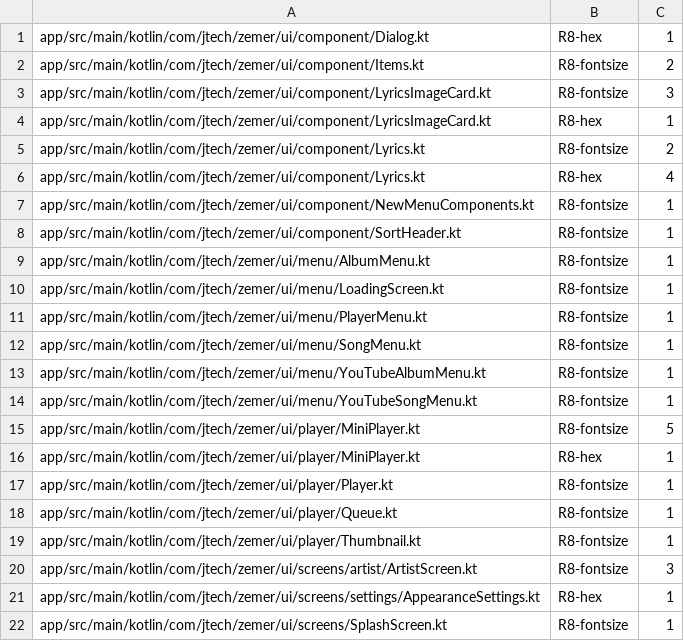
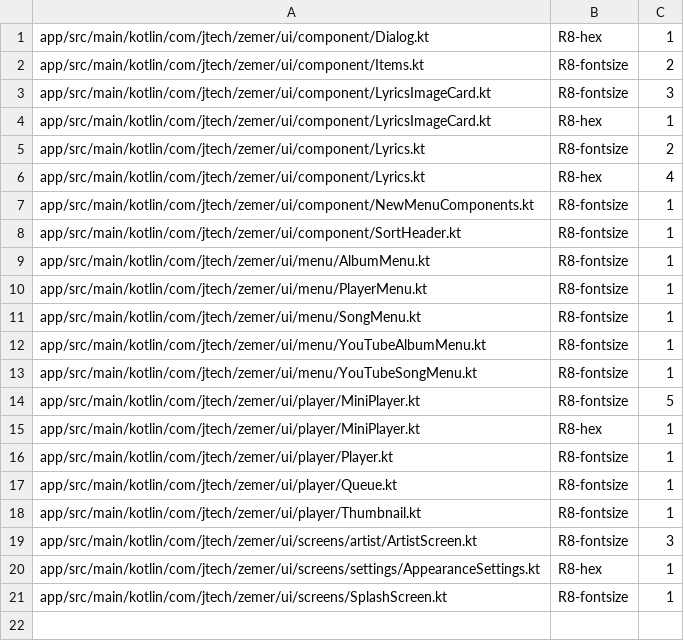
Before and after one commit to ZemerTeam/zemer-app, a TSV file: scripts/ui-audit-baseline.tsv, drawn as a sheet.

Commit message:
refactor(ui): convert LoadingScreen to DefaultDialog; document the Dialog-primitive exception
LoadingScreen was the last modal on the bare compose Dialog primitive
(floating white 26.sp text); it now renders on DefaultDialog like every
other modal, dropping its baselined raw font size (R8 baseline 35 -> 34).
AccountSettingsDialog (full-screen scrim + top-anchored panel) stays on
the primitive by design — standards.md Rule 7 now states that exception.

```diff
--- a/scripts/ui-audit-baseline.tsv
+++ b/scripts/ui-audit-baseline.tsv
@@ -9,3 +9,2 @@ app/src/main/kotlin/com/jtech/zemer/ui/component/SortHeader.kt	R8-fontsize	1
 app/src/main/kotlin/com/jtech/zemer/ui/menu/AlbumMenu.kt	R8-fontsize	1
-app/src/main/kotlin/com/jtech/zemer/ui/menu/LoadingScreen.kt	R8-fontsize	1
 app/src/main/kotlin/com/jtech/zemer/ui/menu/PlayerMenu.kt	R8-fontsize	1
```
Also changed, not shown: 5 other files.
